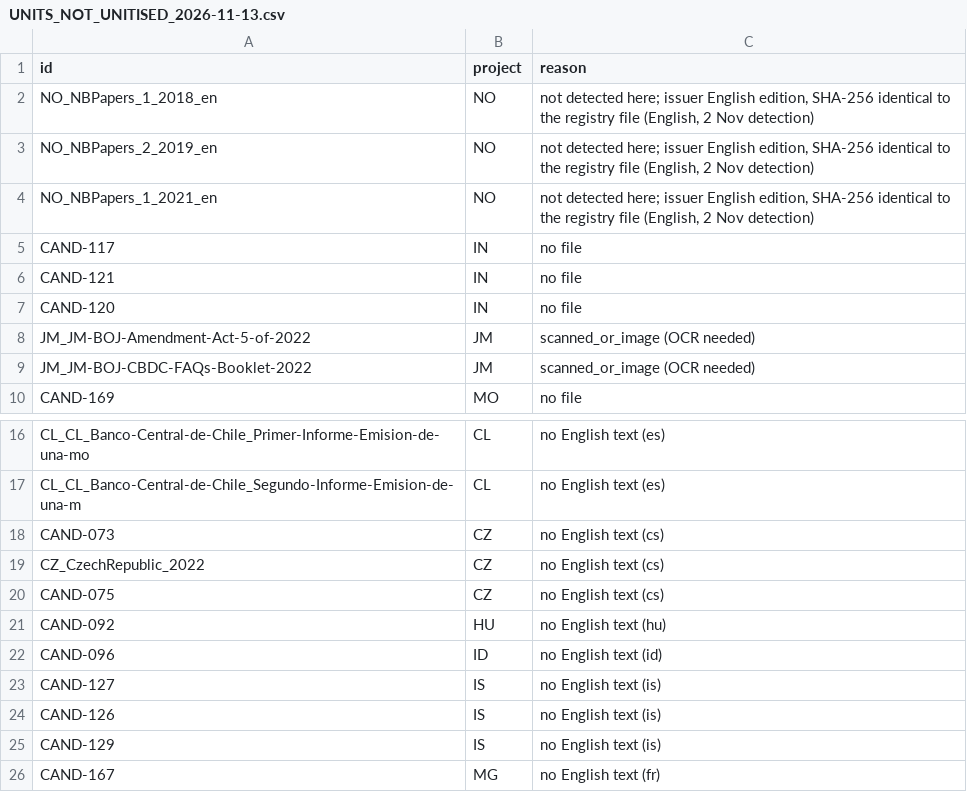
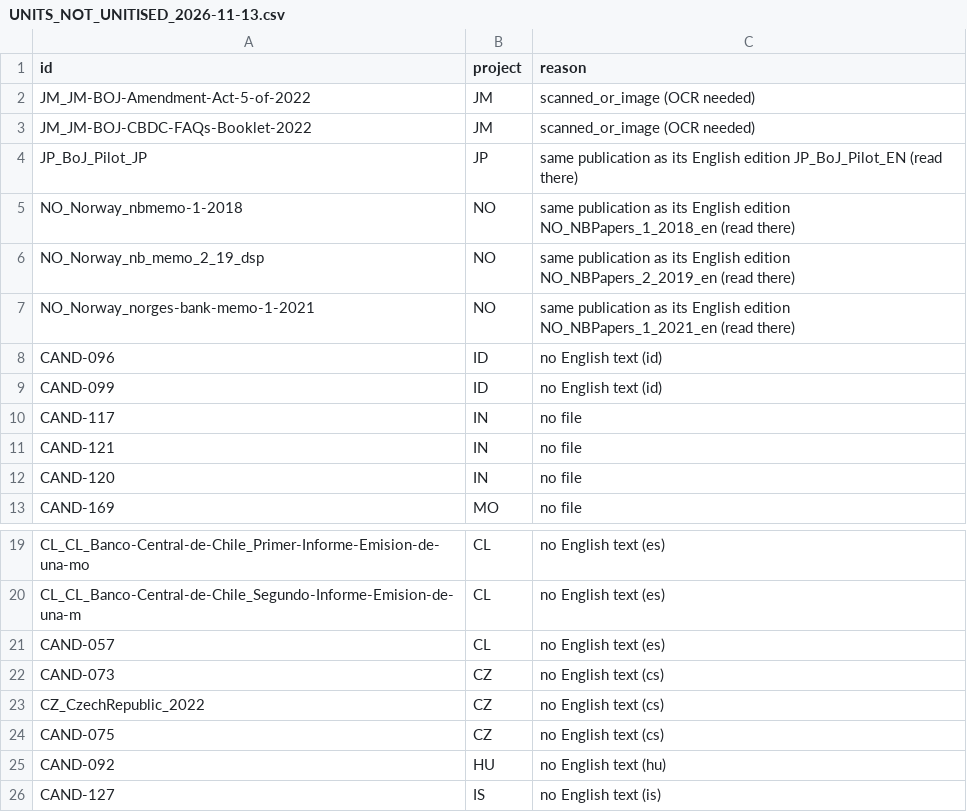
Before and after one commit to BokMartin/cbdc-dataset-v11, a CSV file: data/units/UNITS_NOT_UNITISED_2026-11-13.csv, drawn as a sheet; only a part is shown, gaps mark what is left out; the shorter side is filled out with more unchanged rows.

```diff
--- a/data/units/UNITS_NOT_UNITISED_2026-11-13.csv
+++ b/data/units/UNITS_NOT_UNITISED_2026-11-13.csv
@@ -1,5 +1,10 @@
 id,project,reason
-NO_NBPapers_1_2018_en,NO,"not detected here; issuer English edition, SHA-256 identical to the registry file (English, 2 Nov detection)"
-NO_NBPapers_2_2019_en,NO,"not detected here; issuer English edition, SHA-256 identical to the registry file (English, 2 Nov detection)"
-NO_NBPapers_1_2021_en,NO,"not detected here; issuer English edition, SHA-256 identical to the registry file (English, 2 Nov detection)"
+JM_JM-BOJ-Amendment-Act-5-of-2022,JM,scanned_or_image (OCR needed)
+JM_JM-BOJ-CBDC-FAQs-Booklet-2022,JM,scanned_or_image (OCR needed)
+JP_BoJ_Pilot_JP,JP,same publication as its English edition JP_BoJ_Pilot_EN (read there)
+NO_Norway_nbmemo-1-2018,NO,same publication as its English edition NO_NBPapers_1_2018_en (read there)
+NO_Norway_nb_memo_2_19_dsp,NO,same publication as its English edition NO_NBPapers_2_2019_en (read there)
+NO_Norway_norges-bank-memo-1-2021,NO,same publication as its English edition NO_NBPapers_1_2021_en (read there)
+CAND-096,ID,no English text (id)
+CAND-099,ID,no English text (id)
 CAND-117,IN,no file
@@ -7,4 +12,2 @@ CAND-121,IN,no file
 CAND-120,IN,no file
-JM_JM-BOJ-Amendment-Act-5-of-2022,JM,scanned_or_image (OCR needed)
-JM_JM-BOJ-CBDC-FAQs-Booklet-2022,JM,scanned_or_image (OCR needed)
 CAND-169,MO,no file
@@ -17,2 +20,3 @@ CL_CL_Banco-Central-de-Chile_Primer-Informe-Emision-de-una-mo,CL,no English text
 CL_CL_Banco-Central-de-Chile_Segundo-Informe-Emision-de-una-m,CL,no English text (es)
+CAND-057,CL,no English text (es)
 CAND-073,CZ,no English text (cs)
@@ -21,3 +25,2 @@ CAND-075,CZ,no English text (cs)
 CAND-092,HU,no English text (hu)
-CAND-096,ID,no English text (id)
 CAND-127,IS,no English text (is)
```
Also changed, not shown: data/frame/projects.csv, data/manifest/ISSUERS_2026-11-13.csv, 15 other files.
